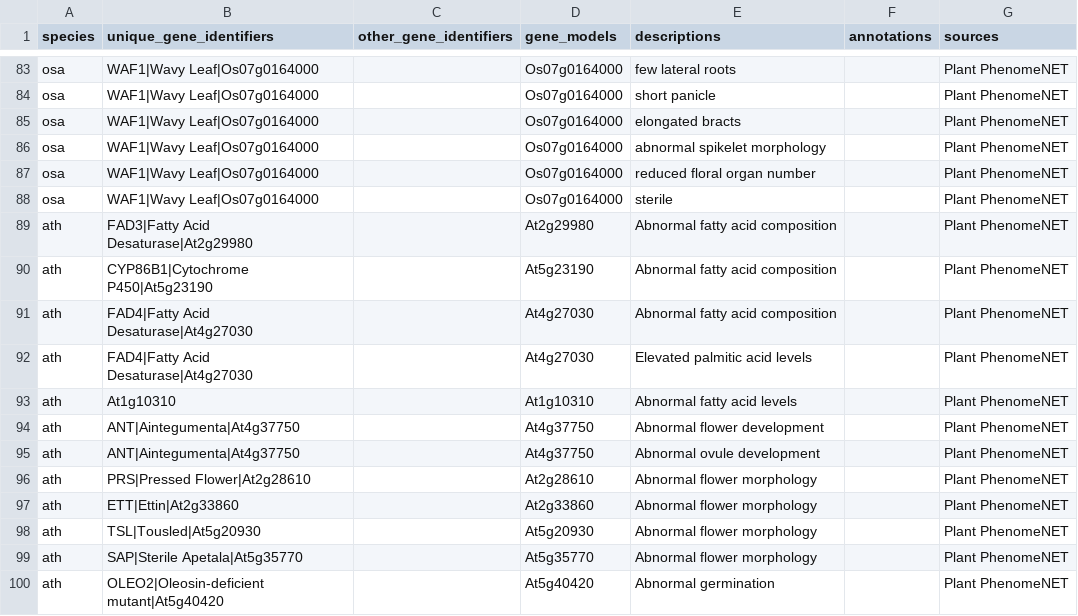
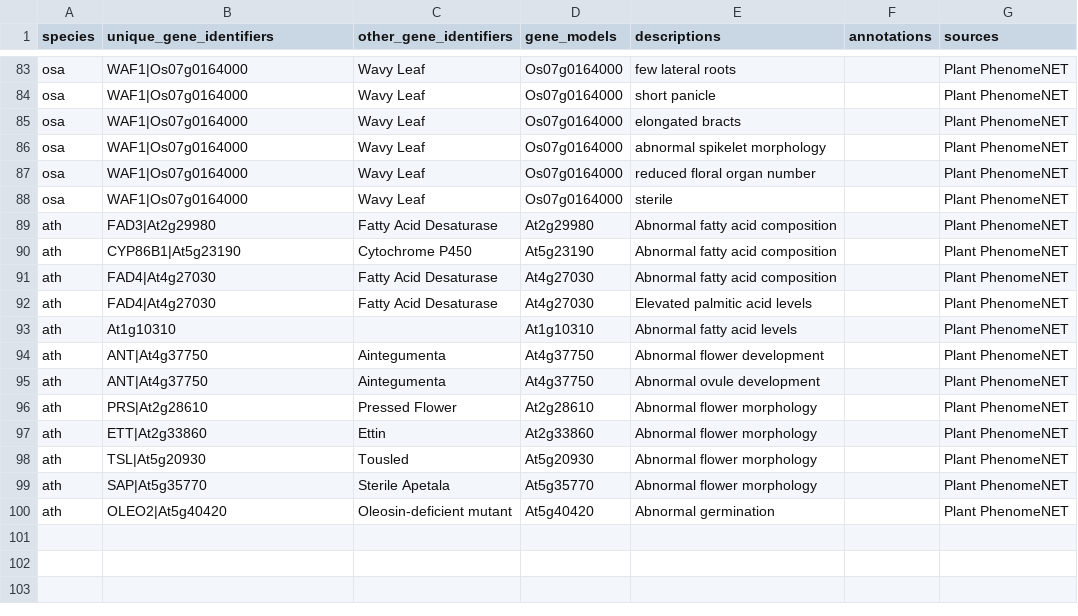
Before and after one commit to irbraun/plant-data, a CSV file: reshaped_samples/oellrich_walls_phene_descriptions.csv, drawn as a sheet; only a part is shown, gaps mark what is left out; the diff covers the shown part only; the diff names each change by its address in the sheet, - before the commit and + after, or states it on an @@ line.

```diff
--- a/reshaped_samples/oellrich_walls_phene_descriptions.csv
+++ b/reshaped_samples/oellrich_walls_phene_descriptions.csv
-B83:B88 (unique_gene_identifiers): WAF1|Wavy Leaf|Os07g0164000
+B83:B88 (unique_gene_identifiers): WAF1|Os07g0164000
-C83:C88 (other_gene_identifiers): (empty)
+C83:C88 (other_gene_identifiers): Wavy Leaf
-B89 (unique_gene_identifiers): FAD3|Fatty Acid Desaturase|At2g29980
+B89 (unique_gene_identifiers): FAD3|At2g29980
-C89 (other_gene_identifiers): (empty)
+C89 (other_gene_identifiers): Fatty Acid Desaturase
-B90 (unique_gene_identifiers): CYP86B1|Cytochrome P450|At5g23190
+B90 (unique_gene_identifiers): CYP86B1|At5g23190
-C90 (other_gene_identifiers): (empty)
+C90 (other_gene_identifiers): Cytochrome P450
-B91:B92 (unique_gene_identifiers): FAD4|Fatty Acid Desaturase|At4g27030
+B91:B92 (unique_gene_identifiers): FAD4|At4g27030
-C91:C92 (other_gene_identifiers): (empty)
+C91:C92 (other_gene_identifiers): Fatty Acid Desaturase
-B94:B95 (unique_gene_identifiers): ANT|Aintegumenta|At4g37750
+B94:B95 (unique_gene_identifiers): ANT|At4g37750
-C94:C95 (other_gene_identifiers): (empty)
+C94:C95 (other_gene_identifiers): Aintegumenta
-B96 (unique_gene_identifiers): PRS|Pressed Flower|At2g28610
+B96 (unique_gene_identifiers): PRS|At2g28610
-C96 (other_gene_identifiers): (empty)
+C96 (other_gene_identifiers): Pressed Flower
-B97 (unique_gene_identifiers): ETT|Ettin|At2g33860
+B97 (unique_gene_identifiers): ETT|At2g33860
-C97 (other_gene_identifiers): (empty)
+C97 (other_gene_identifiers): Ettin
-B98 (unique_gene_identifiers): TSL|Tousled|At5g20930
+B98 (unique_gene_identifiers): TSL|At5g20930
-C98 (other_gene_identifiers): (empty)
+C98 (other_gene_identifiers): Tousled
-B99 (unique_gene_identifiers): SAP|Sterile Apetala|At5g35770
+B99 (unique_gene_identifiers): SAP|At5g35770
-C99 (other_gene_identifiers): (empty)
+C99 (other_gene_identifiers): Sterile Apetala
-B100 (unique_gene_identifiers): OLEO2|Oleosin-deficient mutant|At5g40420
+B100 (unique_gene_identifiers): OLEO2|At5g40420
-C100 (other_gene_identifiers): (empty)
+C100 (other_gene_identifiers): Oleosin-deficient mutant
```
Also changed, not shown: 154 edited cells elsewhere in this file, genes_texts_annots_sample.tsv, reshaped_samples/oellrich_walls_annotations.csv, 5 other files.
